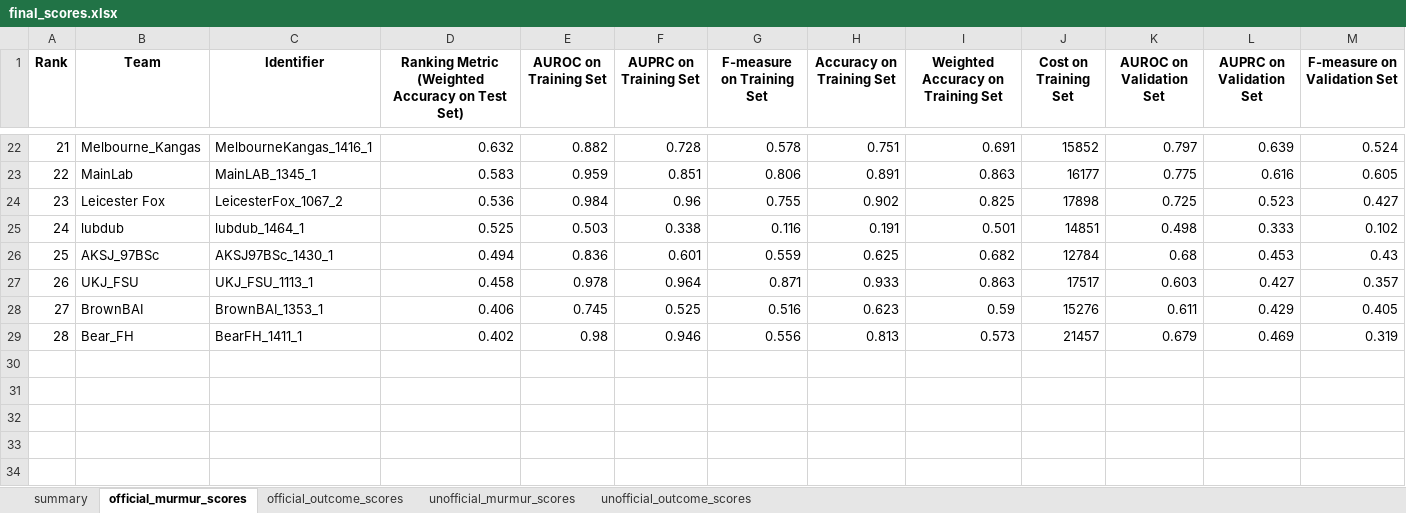
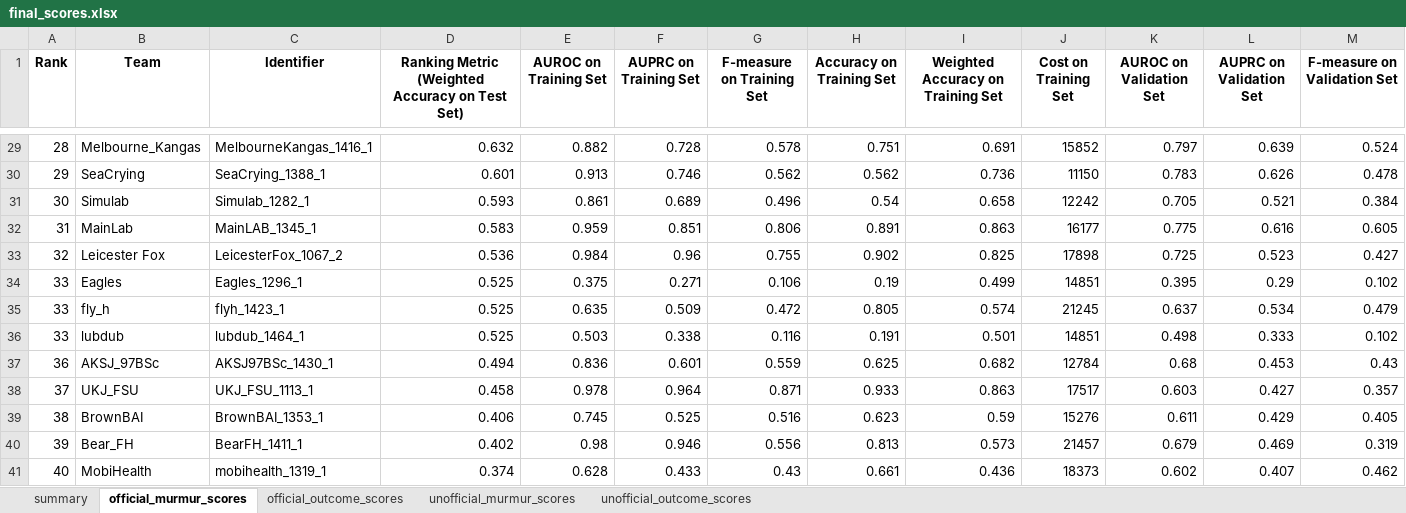
Before and after one commit to DeepPSP/cinc2022, an Excel workbook: results/final_scores.xlsx, sheet official_murmur_scores, drawn as a sheet; only a part is shown, gaps mark what is left out; values as stored, in another font and other column widths than the file's, no borders; addresses are those after the commit; rows hold the shown columns only; the diff covers the shown part only; the diff names each change by its address in the sheet, - before the commit and + after, or states it on an @@ line.

Commit message:
update final_scores.xlsx

```diff
--- a/results/final_scores.xlsx (sheet official_murmur_scores)
+++ b/results/final_scores.xlsx (sheet official_murmur_scores)
-A29 (Rank): 21
+A29 (Rank): 28
+row 30: 29 | SeaCrying | SeaCrying_1388_1 | 0.601 | 0.913 | 0.746 | 0.562 | 0.562 | 0.736 | 11150 | 0.783 | 0.626 | 0.478
+row 31: 30 | Simulab | Simulab_1282_1 | 0.593 | 0.861 | 0.689 | 0.496 | 0.54 | 0.658 | 12242 | 0.705 | 0.521 | 0.384
-A32 (Rank): 22
+A32 (Rank): 31
-A33 (Rank): 23
+A33 (Rank): 32
+row 34: 33 | Eagles | Eagles_1296_1 | 0.525 | 0.375 | 0.271 | 0.106 | 0.19 | 0.499 | 14851 | 0.395 | 0.29 | 0.102
+row 35: 33 | fly_h | flyh_1423_1 | 0.525 | 0.635 | 0.509 | 0.472 | 0.805 | 0.574 | 21245 | 0.637 | 0.534 | 0.479
-A36 (Rank): 24
+A36 (Rank): 33
-A37 (Rank): 25
+A37 (Rank): 36
-A38 (Rank): 26
+A38 (Rank): 37
-A39 (Rank): 27
+A39 (Rank): 38
-A40 (Rank): 28
+A40 (Rank): 39
+row 41: 40 | MobiHealth | mobihealth_1319_1 | 0.374 | 0.628 | 0.433 | 0.43 | 0.661 | 0.436 | 18373 | 0.602 | 0.407 | 0.462
```
Also changed, not shown: 7 added rows and 20 edited cells elsewhere in this sheet, sheet official_outcome_scores, sheet unofficial_murmur_scores, sheet unofficial_outcome_scores, sheet summary.
